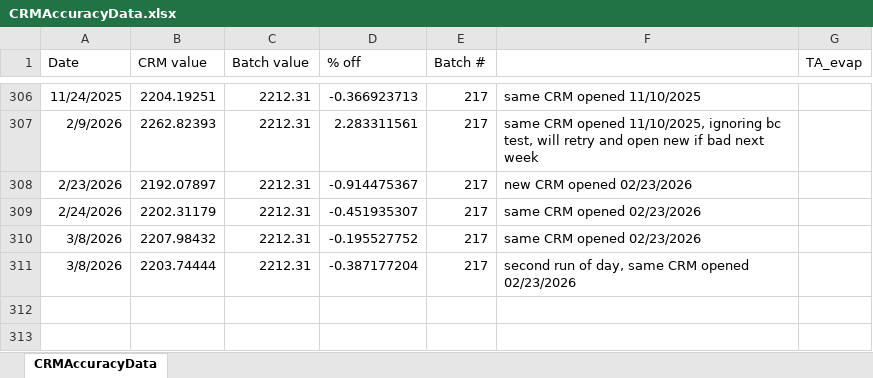
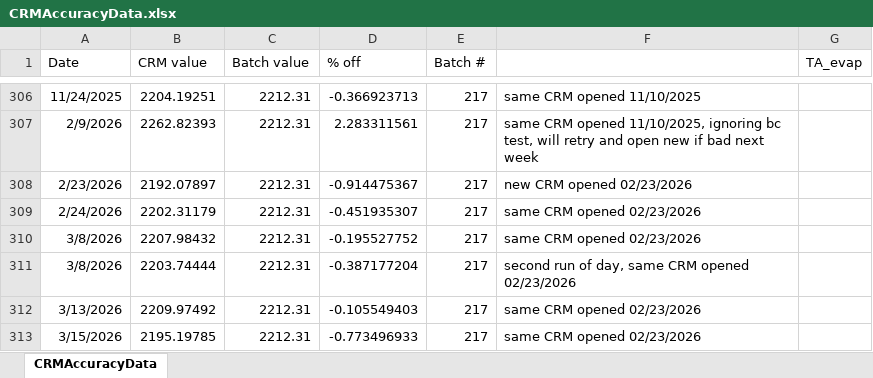
Before and after one commit to SilbigerLab/Titrator, an Excel workbook: Data/CRMAccuracyData.xlsx, sheet CRMAccuracyData, drawn as a sheet; only a part is shown, gaps mark what is left out; values as stored, in another font and other column widths than the file's, no borders; the diff names each change by its address in the sheet, - before the commit and + after, or states it on an @@ line.

Commit message:
MP add data first run 3/15/26

```diff
--- a/Data/CRMAccuracyData.xlsx (sheet CRMAccuracyData)
+++ b/Data/CRMAccuracyData.xlsx (sheet CRMAccuracyData)
+row 312: 3/13/2026 | 2209.97492 | 2212.31 | -0.105549403 | 217 | same CRM opened 02/23/2026
+row 313: 3/15/2026 | 2195.19785 | 2212.31 | -0.773496933 | 217 | same CRM opened 02/23/2026
```
Also changed, not shown: 13 other files.
